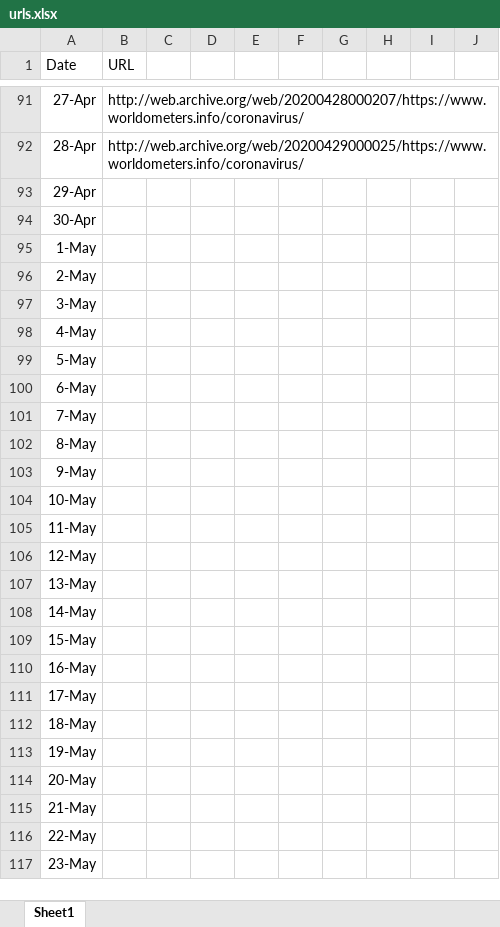
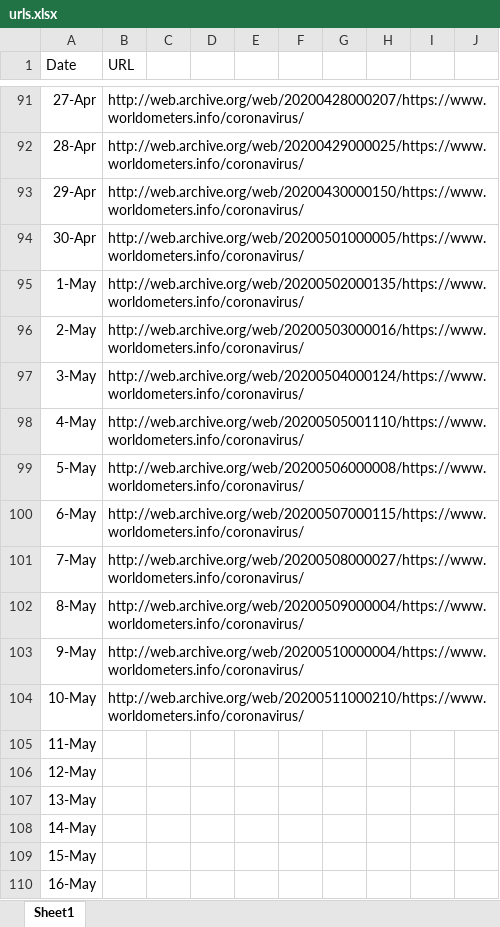
Before and after one commit to rohanjaz/Covid19-charts, an Excel workbook: urls.xlsx, sheet Sheet1, drawn as a sheet; only a part is shown, gaps mark what is left out; the shorter side is filled out with more unchanged rows; values as stored, in another font and other column widths than the file's, no borders; the diff names each change by its address in the sheet, - before the commit and + after, or states it on an @@ line.

```diff
--- a/urls.xlsx (sheet Sheet1)
+++ b/urls.xlsx (sheet Sheet1)
-B93 (URL): (empty)
+B93 (URL): http://web.archive.org/web/20200430000150/https://www.worldometers.info/coronavirus/
-B94 (URL): (empty)
+B94 (URL): http://web.archive.org/web/20200501000005/https://www.worldometers.info/coronavirus/
-B95 (URL): (empty)
+B95 (URL): http://web.archive.org/web/20200502000135/https://www.worldometers.info/coronavirus/
-B96 (URL): (empty)
+B96 (URL): http://web.archive.org/web/20200503000016/https://www.worldometers.info/coronavirus/
-B97 (URL): (empty)
+B97 (URL): http://web.archive.org/web/20200504000124/https://www.worldometers.info/coronavirus/
-B98 (URL): (empty)
+B98 (URL): http://web.archive.org/web/20200505001110/https://www.worldometers.info/coronavirus/
-B99 (URL): (empty)
+B99 (URL): http://web.archive.org/web/20200506000008/https://www.worldometers.info/coronavirus/
-B100 (URL): (empty)
+B100 (URL): http://web.archive.org/web/20200507000115/https://www.worldometers.info/coronavirus/
-B101 (URL): (empty)
+B101 (URL): http://web.archive.org/web/20200508000027/https://www.worldometers.info/coronavirus/
-B102 (URL): (empty)
+B102 (URL): http://web.archive.org/web/20200509000004/https://www.worldometers.info/coronavirus/
-B103 (URL): (empty)
+B103 (URL): http://web.archive.org/web/20200510000004/https://www.worldometers.info/coronavirus/
-B104 (URL): (empty)
+B104 (URL): http://web.archive.org/web/20200511000210/https://www.worldometers.info/coronavirus/
```
Also changed, not shown: 1 other file.
